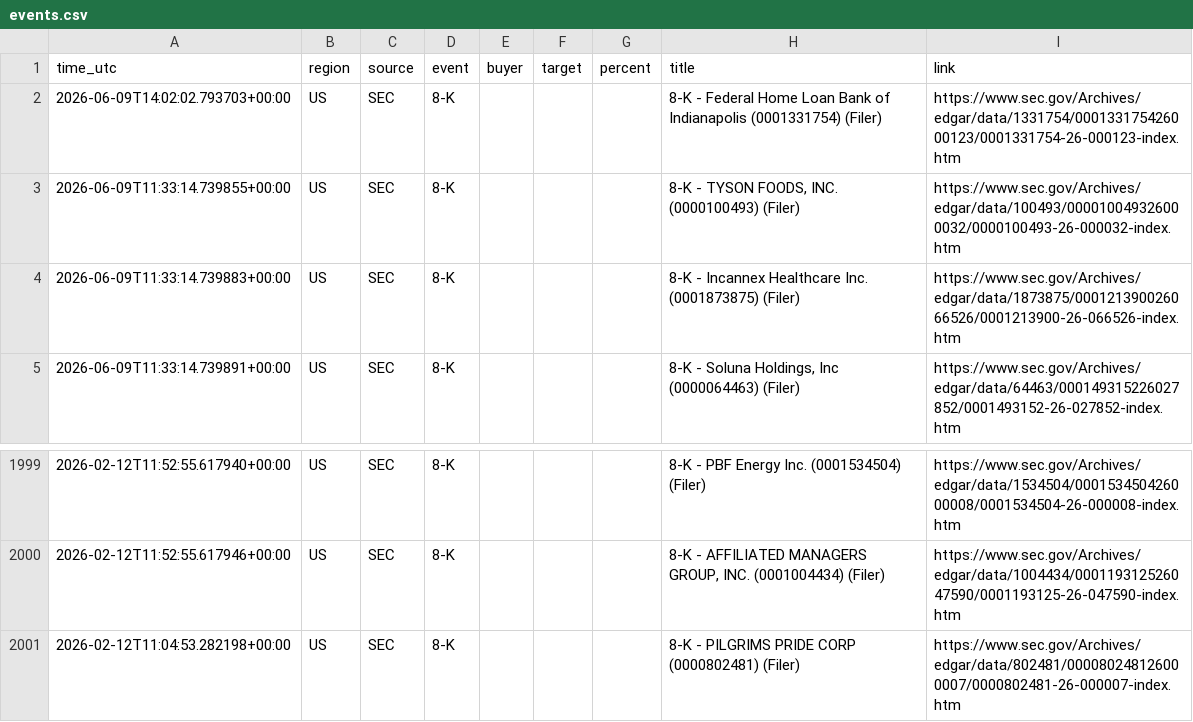
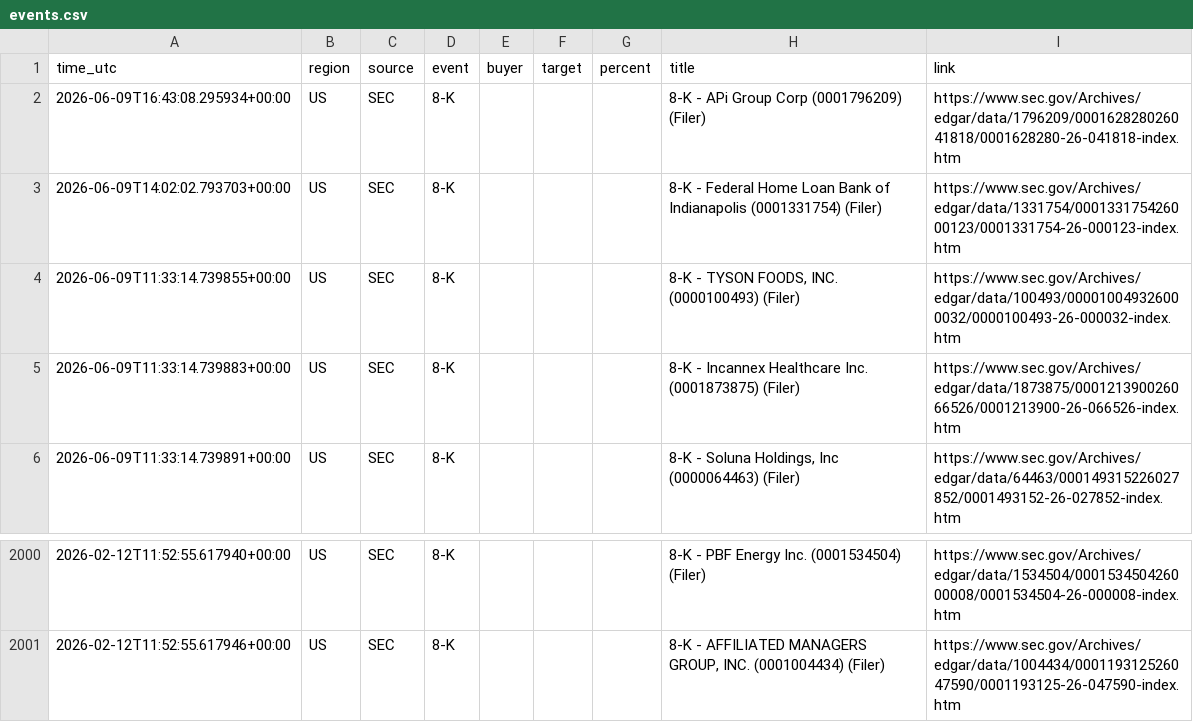
Before and after one commit to 495m5mghnv-arch/StakeWatch-, a CSV file: events.csv, drawn as a sheet; only a part is shown, gaps mark what is left out; removed rows and columns are numbered as before the commit, all else as after; the diff names each change by its address in the sheet, - before the commit and + after, or states it on an @@ line.

```diff
--- a/events.csv
+++ b/events.csv
+row 2: 2026-06-09T16:43:08.295934+00:00 | US | SEC | 8-K |  |  |  | 8-K - APi Group Corp (0001796209) (Filer) | https://www.sec.gov/Archives/edgar/data/1796209/000162828026041818/0001628280-26-041818-index.htm
-row 2001: 2026-02-12T11:04:53.282198+00:00 | US | SEC | 8-K |  |  |  | 8-K - PILGRIMS PRIDE CORP (0000802481) (Filer) | https://www.sec.gov/Archives/edgar/data/802481/000080248126000007/0000802481-26-000007-index.htm
```
Also changed, not shown: docs/events.csv, 3 other files.
